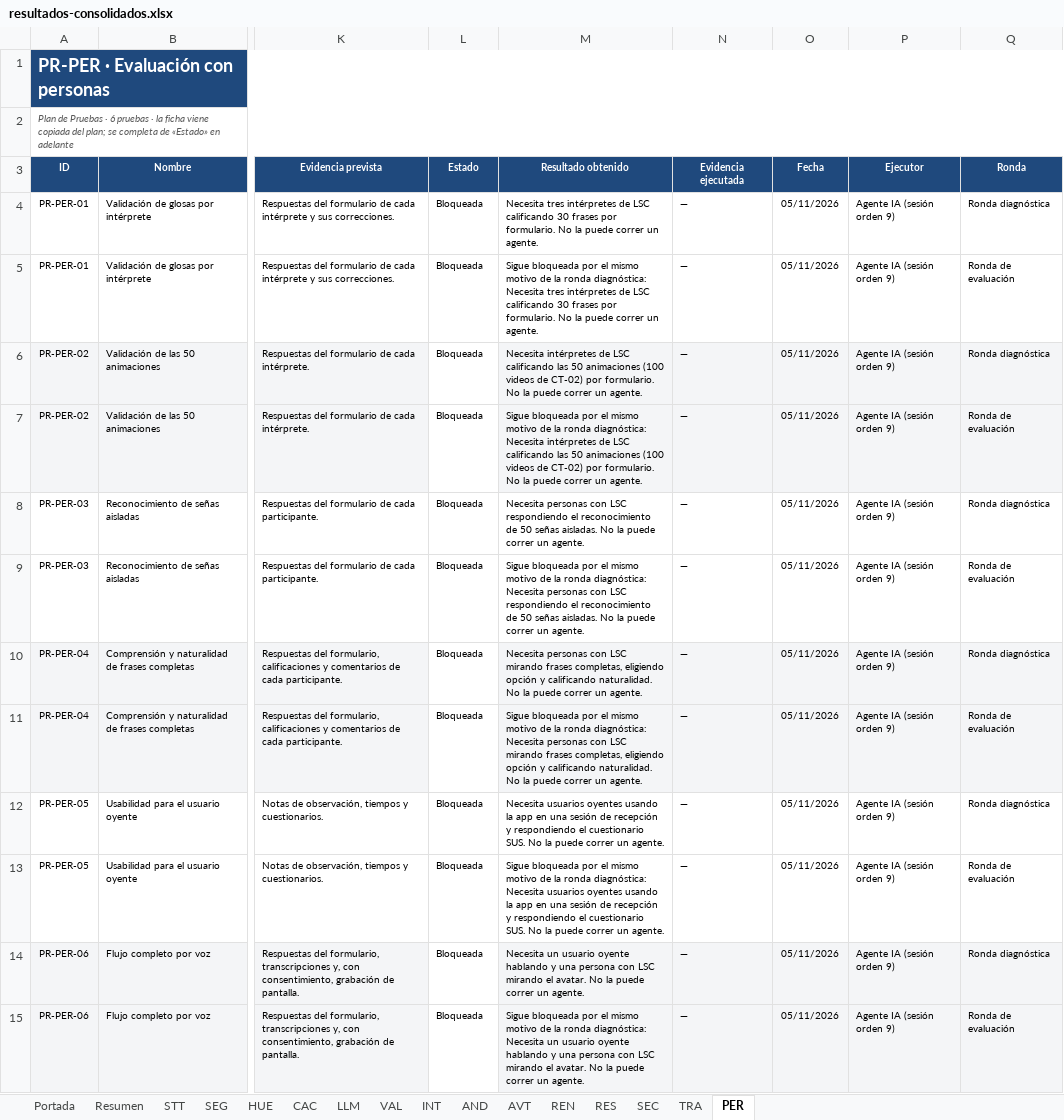
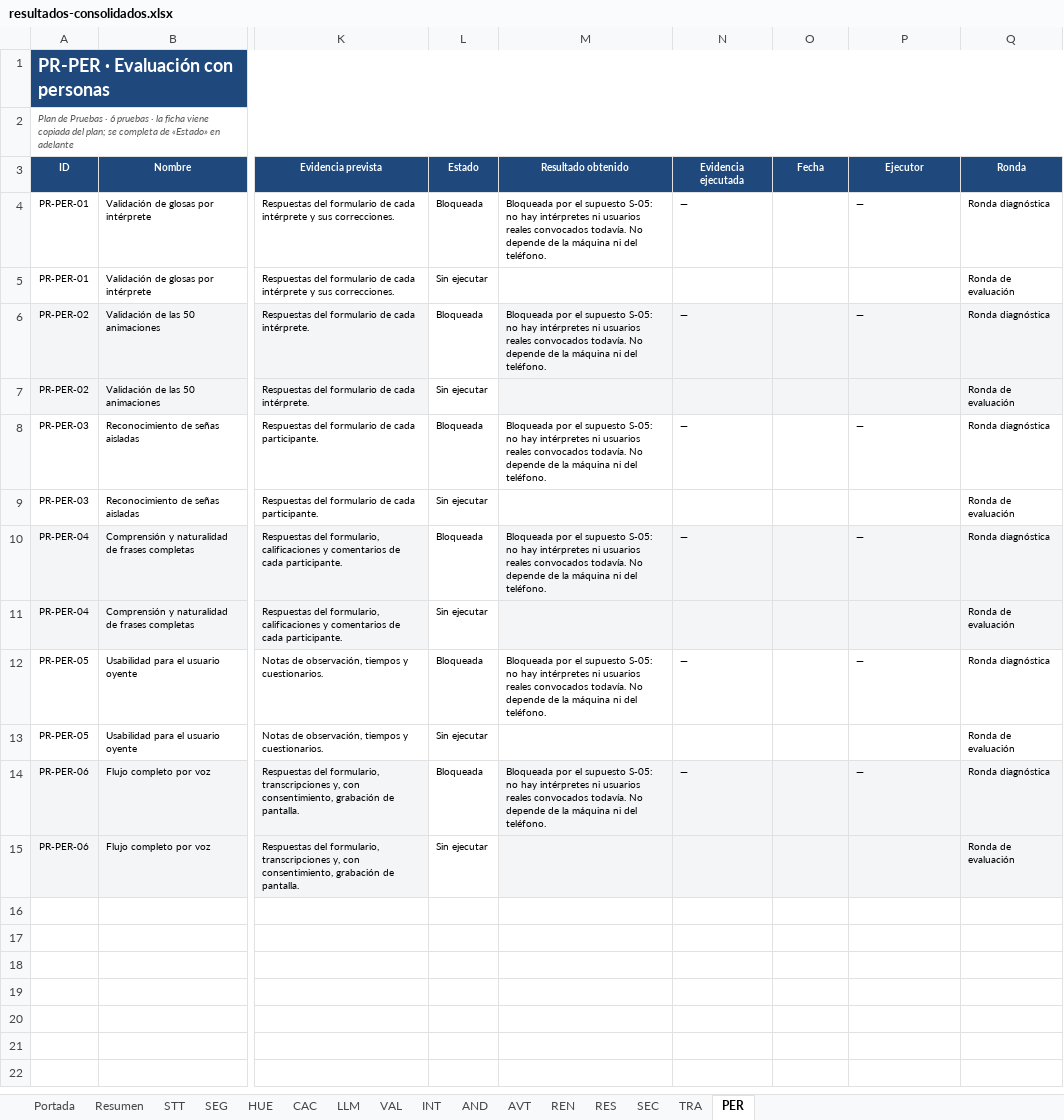
Before and after one commit to sign-ai-organization/signall-android, an Excel workbook: docs/plan-pruebas/resultados-consolidados.xlsx, sheet PER, drawn as a sheet; only a part is shown, gaps mark what is left out; values as stored, in another font and other column widths than the file's, no borders; conditional formats not drawn; the diff names each change by its address in the sheet, - before the commit and + after, or states it on an @@ line.

```diff
--- a/docs/plan-pruebas/resultados-consolidados.xlsx (sheet PER)
+++ b/docs/plan-pruebas/resultados-consolidados.xlsx (sheet PER)
-M4 (Resultado obtenido): Necesita tres intérpretes de LSC calificando 30 frases por formulario. No la puede correr un agente.
+M4 (Resultado obtenido): Bloqueada por el supuesto S-05: no hay intérpretes ni usuarios reales convocados todavía. No depende de la máquina ni del teléfono.
-O4:O15 (Fecha): 05/11/2026
+O4:O15 (Fecha): (empty)
-P4 (Ejecutor): Agente IA (sesión orden 9)
+P4 (Ejecutor): —
-L5 (Estado): Bloqueada
+L5 (Estado): Sin ejecutar
-M5 (Resultado obtenido): Sigue bloqueada por el mismo motivo de la ronda diagnóstica: Necesita tres intérpretes de LSC calificando 30 frases por formulario. No la puede correr un agente.
+M5 (Resultado obtenido): (empty)
-N5 (Evidencia ejecutada): —
+N5 (Evidencia ejecutada): (empty)
-P5 (Ejecutor): Agente IA (sesión orden 9)
+P5 (Ejecutor): (empty)
-M6 (Resultado obtenido): Necesita intérpretes de LSC calificando las 50 animaciones (100 videos de CT-02) por formulario. No la puede correr un agente.
+M6 (Resultado obtenido): Bloqueada por el supuesto S-05: no hay intérpretes ni usuarios reales convocados todavía. No depende de la máquina ni del teléfono.
-P6 (Ejecutor): Agente IA (sesión orden 9)
+P6 (Ejecutor): —
-L7 (Estado): Bloqueada
+L7 (Estado): Sin ejecutar
-M7 (Resultado obtenido): Sigue bloqueada por el mismo motivo de la ronda diagnóstica: Necesita intérpretes de LSC calificando las 50 animaciones (100 videos de CT-02) por formulario. No la puede correr un agente.
+M7 (Resultado obtenido): (empty)
-N7 (Evidencia ejecutada): —
+N7 (Evidencia ejecutada): (empty)
-P7 (Ejecutor): Agente IA (sesión orden 9)
+P7 (Ejecutor): (empty)
-M8 (Resultado obtenido): Necesita personas con LSC respondiendo el reconocimiento de 50 señas aisladas. No la puede correr un agente.
+M8 (Resultado obtenido): Bloqueada por el supuesto S-05: no hay intérpretes ni usuarios reales convocados todavía. No depende de la máquina ni del teléfono.
-P8 (Ejecutor): Agente IA (sesión orden 9)
+P8 (Ejecutor): —
-L9 (Estado): Bloqueada
+L9 (Estado): Sin ejecutar
-M9 (Resultado obtenido): Sigue bloqueada por el mismo motivo de la ronda diagnóstica: Necesita personas con LSC respondiendo el reconocimiento de 50 señas aisladas. No la puede correr un agente.
+M9 (Resultado obtenido): (empty)
-N9 (Evidencia ejecutada): —
+N9 (Evidencia ejecutada): (empty)
-P9 (Ejecutor): Agente IA (sesión orden 9)
+P9 (Ejecutor): (empty)
-M10 (Resultado obtenido): Necesita personas con LSC mirando frases completas, eligiendo opción y calificando naturalidad. No la puede correr un agente.
+M10 (Resultado obtenido): Bloqueada por el supuesto S-05: no hay intérpretes ni usuarios reales convocados todavía. No depende de la máquina ni del teléfono.
-P10 (Ejecutor): Agente IA (sesión orden 9)
+P10 (Ejecutor): —
-L11 (Estado): Bloqueada
+L11 (Estado): Sin ejecutar
-M11 (Resultado obtenido): Sigue bloqueada por el mismo motivo de la ronda diagnóstica: Necesita personas con LSC mirando frases completas, eligiendo opción y calificando naturalidad. No la puede correr un agente.
+M11 (Resultado obtenido): (empty)
-N11 (Evidencia ejecutada): —
+N11 (Evidencia ejecutada): (empty)
-P11 (Ejecutor): Agente IA (sesión orden 9)
+P11 (Ejecutor): (empty)
-M12 (Resultado obtenido): Necesita usuarios oyentes usando la app en una sesión de recepción y respondiendo el cuestionario SUS. No la puede correr un agente.
+M12 (Resultado obtenido): Bloqueada por el supuesto S-05: no hay intérpretes ni usuarios reales convocados todavía. No depende de la máquina ni del teléfono.
-P12 (Ejecutor): Agente IA (sesión orden 9)
+P12 (Ejecutor): —
-L13 (Estado): Bloqueada
+L13 (Estado): Sin ejecutar
-M13 (Resultado obtenido): Sigue bloqueada por el mismo motivo de la ronda diagnóstica: Necesita usuarios oyentes usando la app en una sesión de recepción y respondiendo el cuestionario SUS. No la puede correr un agente.
+M13 (Resultado obtenido): (empty)
-N13 (Evidencia ejecutada): —
+N13 (Evidencia ejecutada): (empty)
-P13 (Ejecutor): Agente IA (sesión orden 9)
+P13 (Ejecutor): (empty)
-M14 (Resultado obtenido): Necesita un usuario oyente hablando y una persona con LSC mirando el avatar. No la puede correr un agente.
+M14 (Resultado obtenido): Bloqueada por el supuesto S-05: no hay intérpretes ni usuarios reales convocados todavía. No depende de la máquina ni del teléfono.
-P14 (Ejecutor): Agente IA (sesión orden 9)
+P14 (Ejecutor): —
-L15 (Estado): Bloqueada
+L15 (Estado): Sin ejecutar
-M15 (Resultado obtenido): Sigue bloqueada por el mismo motivo de la ronda diagnóstica: Necesita un usuario oyente hablando y una persona con LSC mirando el avatar. No la puede correr un agente.
+M15 (Resultado obtenido): (empty)
-N15 (Evidencia ejecutada): —
+N15 (Evidencia ejecutada): (empty)
-P15 (Ejecutor): Agente IA (sesión orden 9)
+P15 (Ejecutor): (empty)
```
Also changed, not shown: sheet AVT, sheet INT, sheet AND, sheet REN.
